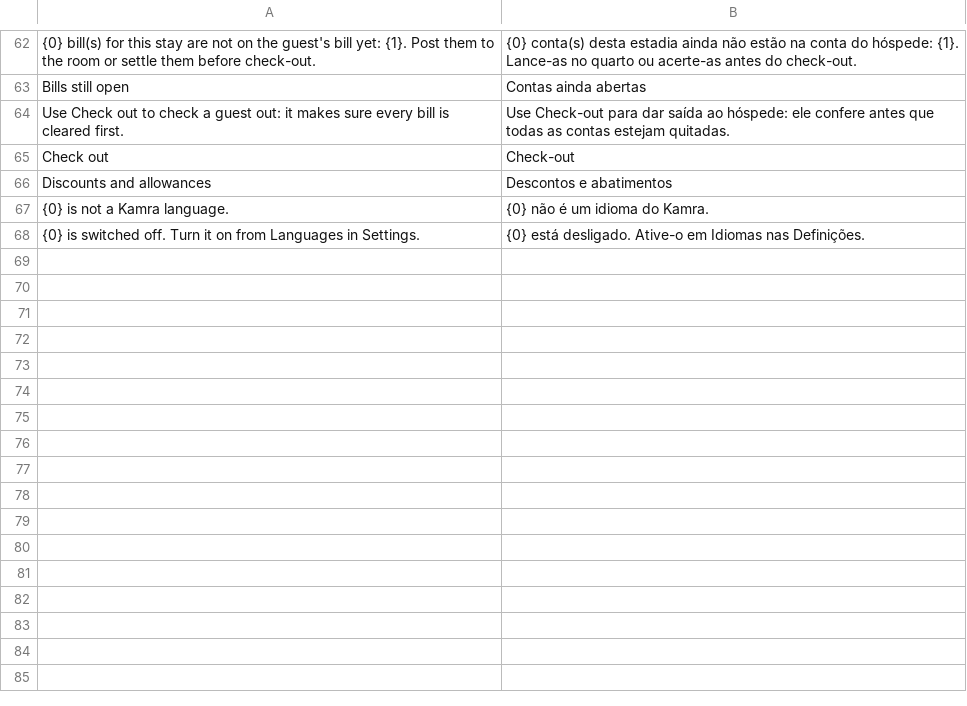
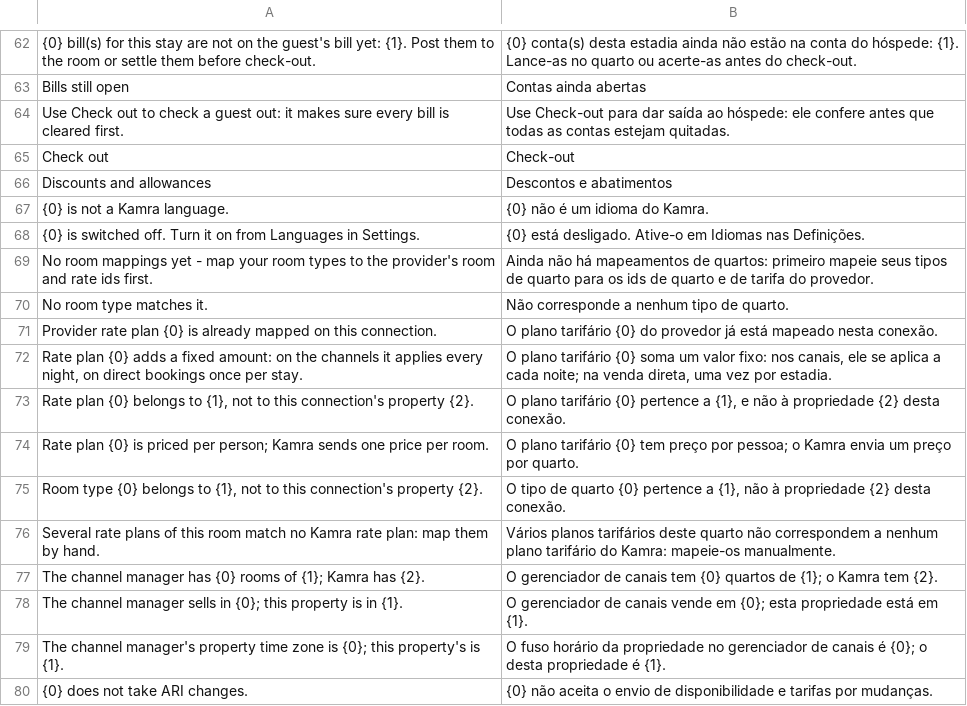
Before and after one commit to Kamra-PMS/kamra-pms, a CSV file: kamra/translations/pt.csv, drawn as a sheet; only a part is shown, gaps mark what is left out.

```diff
--- a/kamra/translations/pt.csv
+++ b/kamra/translations/pt.csv
@@ -68 +68,13 @@ Discounts and allowances,Descontos e abatimentos
 "{0} is switched off. Turn it on from Languages in Settings.","{0} está desligado. Ative-o em Idiomas nas Definições."
+No room mappings yet - map your room types to the provider's room and rate ids first.,Ainda não há mapeamentos de quartos: primeiro mapeie seus tipos de quarto para os ids de quarto e de tarifa do provedor.
+No room type matches it.,Não corresponde a nenhum tipo de quarto.
+Provider rate plan {0} is already mapped on this connection.,O plano tarifário {0} do provedor já está mapeado nesta conexão.
+"Rate plan {0} adds a fixed amount: on the channels it applies every night, on direct bookings once per stay.","O plano tarifário {0} soma um valor fixo: nos canais, ele se aplica a cada noite; na venda direta, uma vez por estadia."
+"Rate plan {0} belongs to {1}, not to this connection's property {2}.","O plano tarifário {0} pertence a {1}, e não à propriedade {2} desta conexão."
+Rate plan {0} is priced per person; Kamra sends one price per room.,O plano tarifário {0} tem preço por pessoa; o Kamra envia um preço por quarto.
+"Room type {0} belongs to {1}, not to this connection's property {2}.","O tipo de quarto {0} pertence a {1}, não à propriedade {2} desta conexão."
+Several rate plans of this room match no Kamra rate plan: map them by hand.,Vários planos tarifários deste quarto não correspondem a nenhum plano tarifário do Kamra: mapeie-os manualmente.
+The channel manager has {0} rooms of {1}; Kamra has {2}.,O gerenciador de canais tem {0} quartos de {1}; o Kamra tem {2}.
+The channel manager sells in {0}; this property is in {1}.,O gerenciador de canais vende em {0}; esta propriedade está em {1}.
+The channel manager's property time zone is {0}; this property's is {1}.,O fuso horário da propriedade no gerenciador de canais é {0}; o desta propriedade é {1}.
+{0} does not take ARI changes.,{0} não aceita o envio de disponibilidade e tarifas por mudanças.
```
Also changed, not shown: kamra/translations/es.csv, 26 other files.
